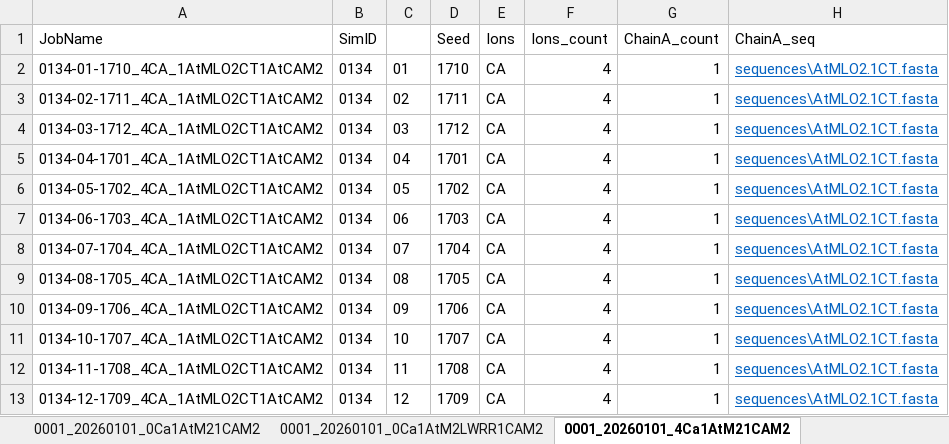
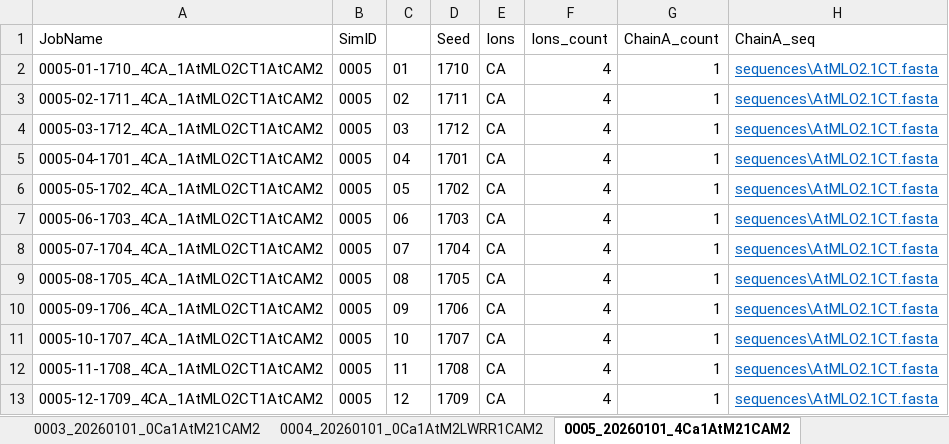
Before and after one commit to JanHuebbers/af3-server-workflow, an Excel workbook: af3_input.xlsx, sheet 0005_20260101_4Ca1AtM21CAM2, drawn as a sheet; only a part is shown; values as stored, in another font and other column widths than the file's, no borders; the diff names each change by its address in the sheet, - before the commit and + after, or states it on an @@ line.

```diff
--- a/af3_input.xlsx (sheet 0005_20260101_4Ca1AtM21CAM2)
+++ b/af3_input.xlsx (sheet 0005_20260101_4Ca1AtM21CAM2)
-sheet tab: 0001_20260101_0Ca1AtM21CAM2
+sheet tab: 0003_20260101_0Ca1AtM21CAM2
-sheet tab: 0001_20260101_0Ca1AtM2LWRR1CAM2
+sheet tab: 0004_20260101_0Ca1AtM2LWRR1CAM2
-sheet tab: 0001_20260101_4Ca1AtM21CAM2
+sheet tab: 0005_20260101_4Ca1AtM21CAM2
-A2 (JobName): 0134-01-1710_4CA_1AtMLO2CT1AtCAM2
+A2 (JobName): 0005-01-1710_4CA_1AtMLO2CT1AtCAM2
-B2:B13 (SimID): 0134
+B2:B13 (SimID): 0005
-A3 (JobName): 0134-02-1711_4CA_1AtMLO2CT1AtCAM2
+A3 (JobName): 0005-02-1711_4CA_1AtMLO2CT1AtCAM2
-A4 (JobName): 0134-03-1712_4CA_1AtMLO2CT1AtCAM2
+A4 (JobName): 0005-03-1712_4CA_1AtMLO2CT1AtCAM2
-A5 (JobName): 0134-04-1701_4CA_1AtMLO2CT1AtCAM2
+A5 (JobName): 0005-04-1701_4CA_1AtMLO2CT1AtCAM2
-A6 (JobName): 0134-05-1702_4CA_1AtMLO2CT1AtCAM2
+A6 (JobName): 0005-05-1702_4CA_1AtMLO2CT1AtCAM2
-A7 (JobName): 0134-06-1703_4CA_1AtMLO2CT1AtCAM2
+A7 (JobName): 0005-06-1703_4CA_1AtMLO2CT1AtCAM2
-A8 (JobName): 0134-07-1704_4CA_1AtMLO2CT1AtCAM2
+A8 (JobName): 0005-07-1704_4CA_1AtMLO2CT1AtCAM2
-A9 (JobName): 0134-08-1705_4CA_1AtMLO2CT1AtCAM2
+A9 (JobName): 0005-08-1705_4CA_1AtMLO2CT1AtCAM2
-A10 (JobName): 0134-09-1706_4CA_1AtMLO2CT1AtCAM2
+A10 (JobName): 0005-09-1706_4CA_1AtMLO2CT1AtCAM2
-A11 (JobName): 0134-10-1707_4CA_1AtMLO2CT1AtCAM2
+A11 (JobName): 0005-10-1707_4CA_1AtMLO2CT1AtCAM2
-A12 (JobName): 0134-11-1708_4CA_1AtMLO2CT1AtCAM2
+A12 (JobName): 0005-11-1708_4CA_1AtMLO2CT1AtCAM2
-A13 (JobName): 0134-12-1709_4CA_1AtMLO2CT1AtCAM2
+A13 (JobName): 0005-12-1709_4CA_1AtMLO2CT1AtCAM2
```
Also changed, not shown: sheet 0003_20260101_0Ca1AtM21CAM2, sheet 0006_20260101_4Ca1AtM2LWRR1CAM2, sheet 0004_20260101_0Ca1AtM2LWRR1CAM2, other sheet tabs, 16 other files.
